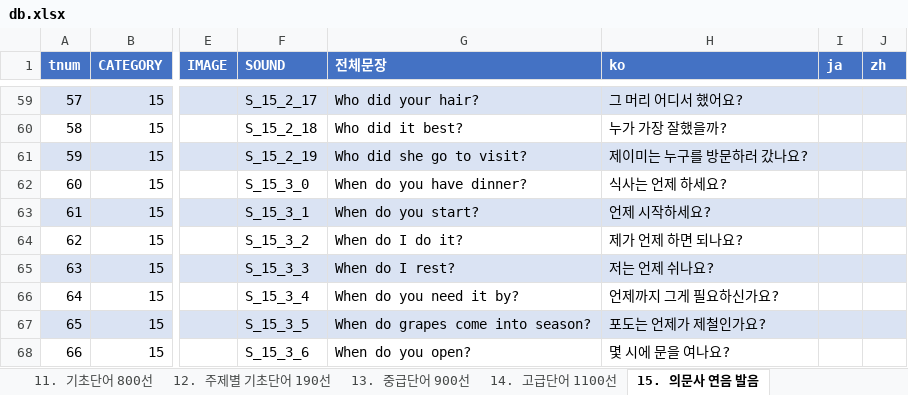
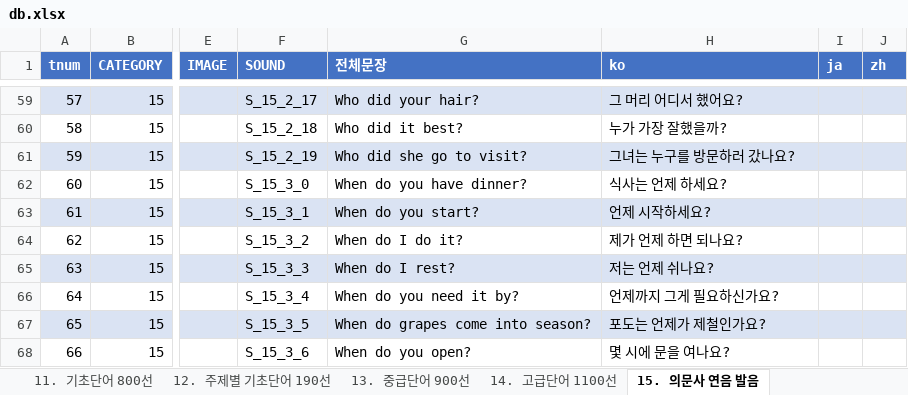
Before and after one commit to rhfo0509/englishLearningApp, an Excel workbook: back/src/assets/db.xlsx, sheet 15. 의문사 연음 발음, drawn as a sheet; only a part is shown, gaps mark what is left out; values as stored, in another font and other column widths than the file's, no borders; the diff names each change by its address in the sheet, - before the commit and + after, or states it on an @@ line.

```diff
--- a/back/src/assets/db.xlsx (sheet 15. 의문사 연음 발음)
+++ b/back/src/assets/db.xlsx (sheet 15. 의문사 연음 발음)
-H61 (ko): 제이미는 누구를 방문하러 갔나요?
+H61 (ko): 그녀는 누구를 방문하러 갔나요?
```
Also changed, not shown: 6 other files.
